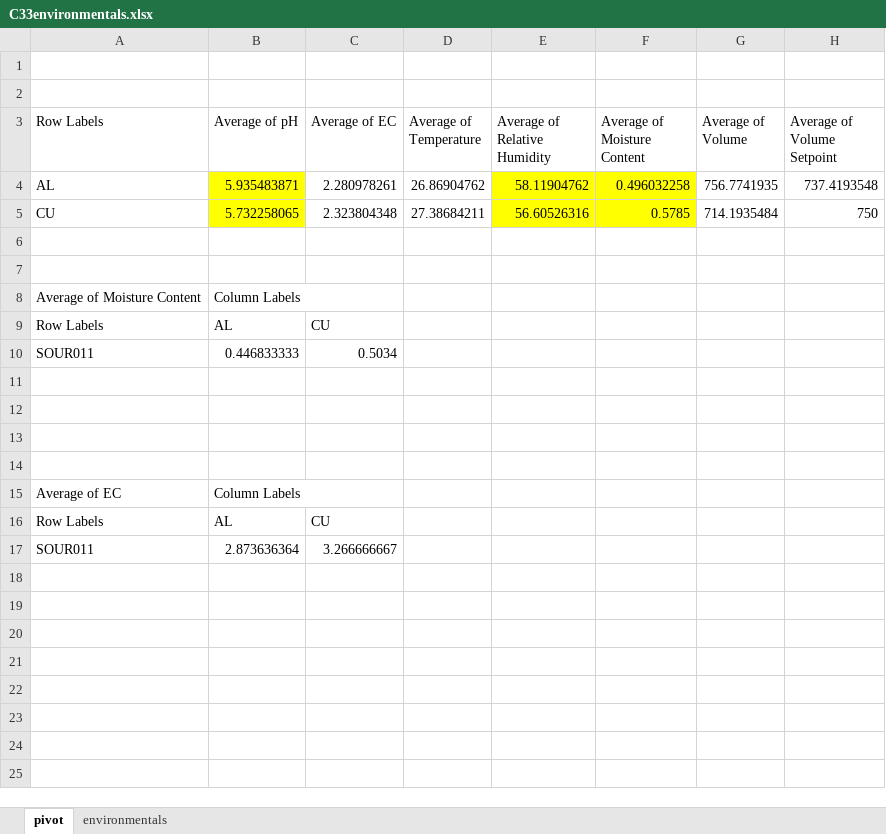
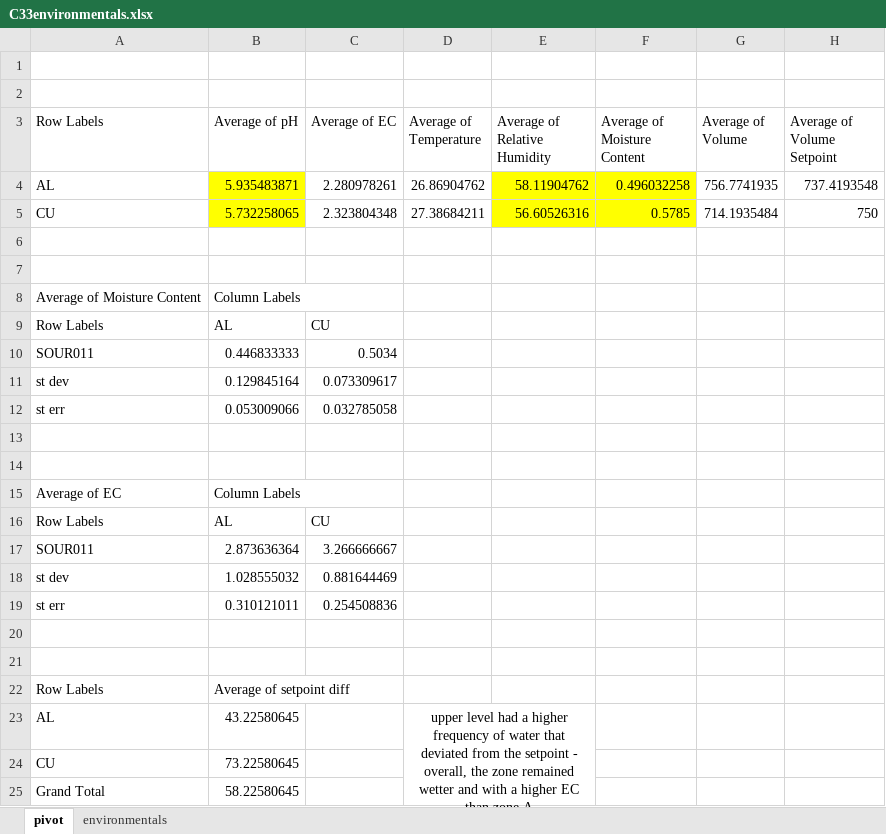
Before and after one commit to hcb1206/C33report, an Excel workbook: data/C33environmentals.xlsx, sheet pivot, drawn as a sheet; values as stored, in another font and other column widths than the file's, no borders; charts and pictures not drawn; the diff names each change by its address in the sheet, - before the commit and + after, or states it on an @@ line.

```diff
--- a/data/C33environmentals.xlsx (sheet pivot)
+++ b/data/C33environmentals.xlsx (sheet pivot)
-row 11: (empty)
+row 11: st dev | 0.129845164 | 0.073309617
-row 12: (empty)
+row 12: st err | 0.053009066 | 0.032785058
+row 18: st dev | 1.028555032 | 0.881644469
+row 19: st err | 0.310121011 | 0.254508836
+row 20: (empty)
+row 21: (empty)
+row 22: Row Labels | Average of setpoint diff
+row 23: AL | 43.22580645 |  | upper level had a higher frequency of water that deviated from the setpoint - overall, the zone remained wetter and with a higher EC than zone A
+row 24: CU | 73.22580645
+row 25: Grand Total | 58.22580645
```
Also changed, not shown: sheet environmentals, formulas that keep their value, charts or pictures, 1 other file.
